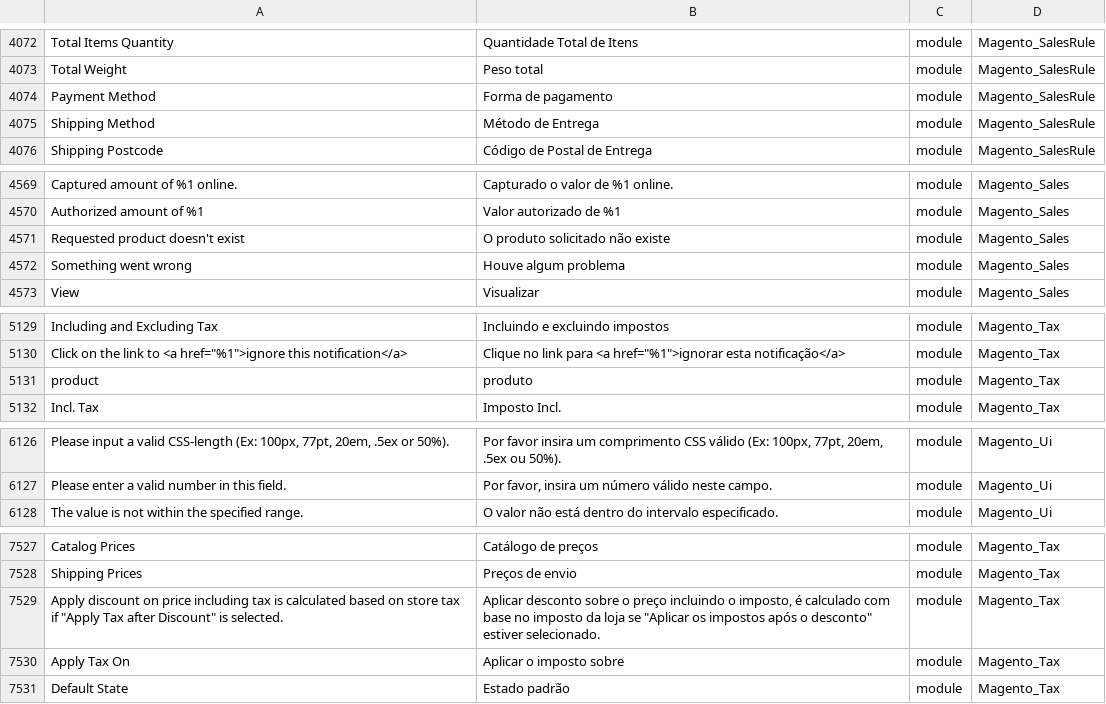
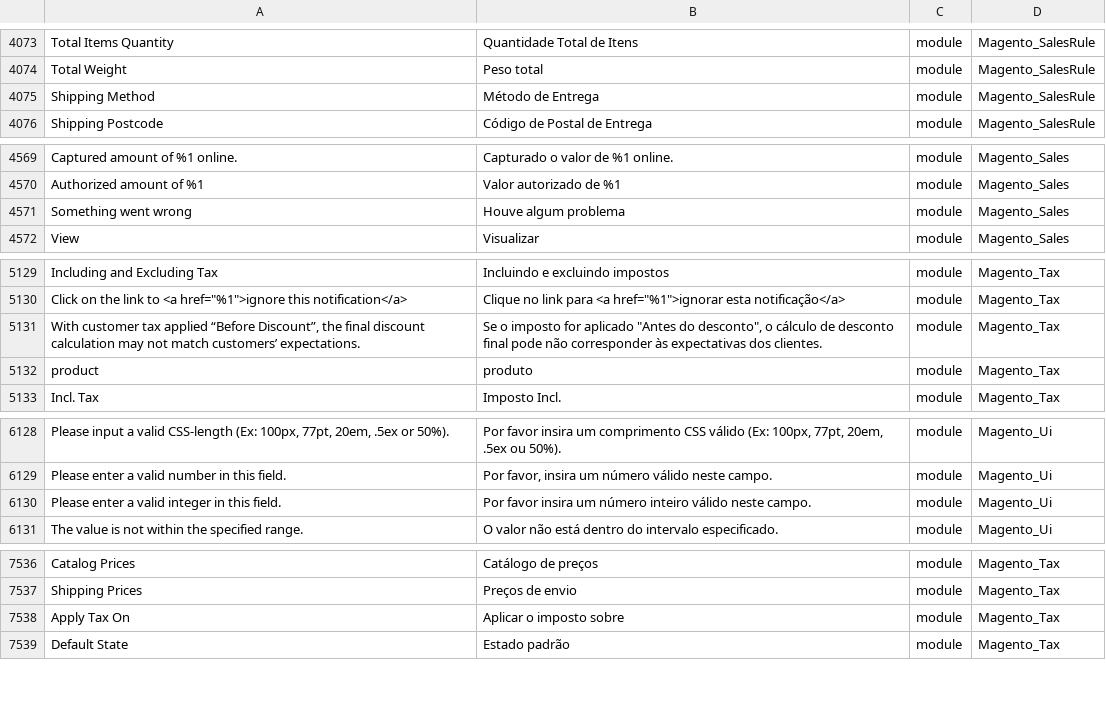
Before and after one commit to albertobraschi/traducao_magento2_pt_br, a CSV file: pt_BR.csv, drawn as a sheet; only a part is shown, gaps mark what is left out; removed rows and columns are numbered as before the commit, all else as after; the diff covers the shown part only; the diff names each change by its address in the sheet, - before the commit and + after, or states it on an @@ line.

Commit message:
Magento2 pt_br 2.1.8

```diff
--- a/pt_BR.csv
+++ b/pt_BR.csv
-row 4074: Payment Method | Forma de pagamento | module | Magento_SalesRule
-row 4571: Requested product doesn't exist | O produto solicitado não existe | module | Magento_Sales
+row 5131: With customer tax applied “Before Discount”, the final discount calculation may not match customers’ expectations. | Se o imposto for aplicado "Antes do desconto", o cálculo de desconto final pode não corresponder às expectativas dos clientes. | module | Magento_Tax
+row 6130: Please enter a valid integer in this field. | Por favor insira um número inteiro válido neste campo. | module | Magento_Ui
-row 7529: Apply discount on price including tax is calculated based on store tax if "Apply Tax after Discount" is selected. | Aplicar desconto sobre o preço incluindo o imposto, é calculado com base no imposto da loja se "Aplicar os impostos após o desconto" estiver selecionado. | module | Magento_Tax
```
Also changed, not shown: 12 added rows, 3 removed rows, 2 moved rows and 8 edited cells elsewhere in this file, 1 other file.
